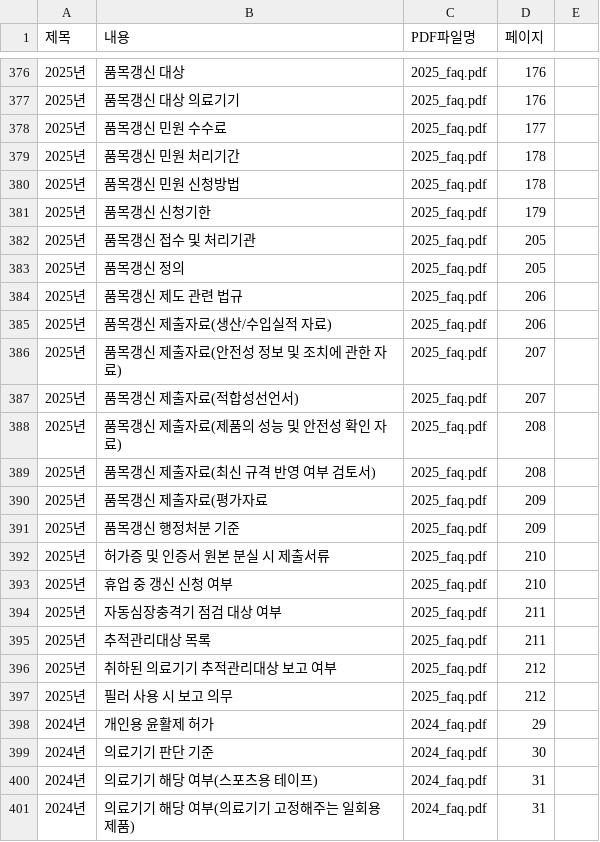
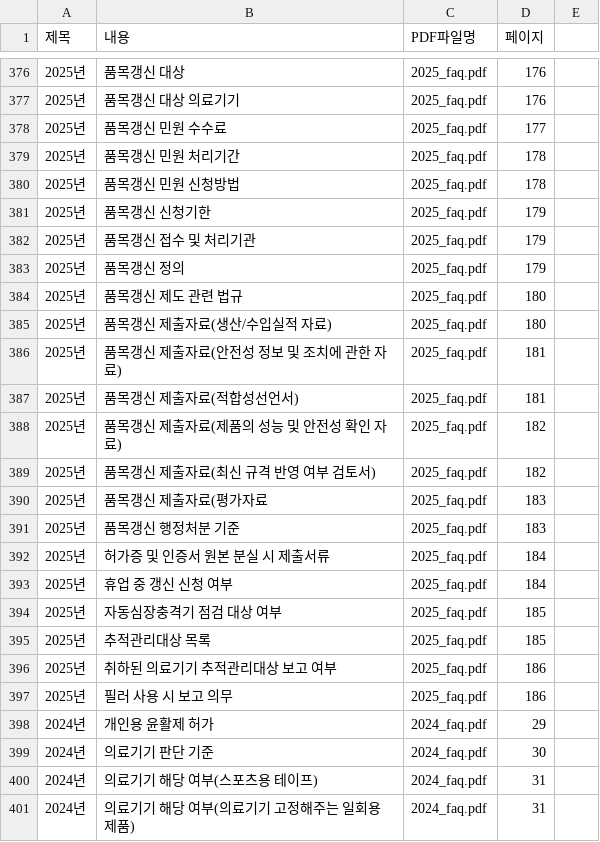
Before and after one commit to david-okgmp/mfds-faq, a CSV file: faq_data_multi_pdf.csv, drawn as a sheet; only a part is shown, gaps mark what is left out.

Commit message:
Update faq_data_multi_pdf.csv

```diff
--- a/faq_data_multi_pdf.csv
+++ b/faq_data_multi_pdf.csv
@@ -381,18 +381,18 @@
 2025년,품목갱신 신청기한,2025_faq.pdf,179,,
-2025년,품목갱신 접수 및 처리기관,2025_faq.pdf,205,,
-2025년,품목갱신 정의,2025_faq.pdf,205,,
-2025년,품목갱신 제도 관련 법규,2025_faq.pdf,206,,
-2025년,품목갱신 제출자료(생산/수입실적 자료),2025_faq.pdf,206,,
-2025년,품목갱신 제출자료(안전성 정보 및 조치에 관한 자료),2025_faq.pdf,207,,
-2025년,품목갱신 제출자료(적합성선언서),2025_faq.pdf,207,,
-2025년,품목갱신 제출자료(제품의 성능 및 안전성 확인 자료),2025_faq.pdf,208,,
-2025년,품목갱신 제출자료(최신 규격 반영 여부 검토서),2025_faq.pdf,208,,
-2025년,품목갱신 제출자료(평가자료,2025_faq.pdf,209,,
-2025년,품목갱신 행정처분 기준,2025_faq.pdf,209,,
-2025년,허가증 및 인증서 원본 분실 시 제출서류,2025_faq.pdf,210,,
-2025년,휴업 중 갱신 신청 여부,2025_faq.pdf,210,,
-2025년,자동심장충격기 점검 대상 여부,2025_faq.pdf,211,,
-2025년,추적관리대상 목록,2025_faq.pdf,211,,
-2025년,취하된 의료기기 추적관리대상 보고 여부,2025_faq.pdf,212,,
-2025년,필러 사용 시 보고 의무,2025_faq.pdf,212,,
+2025년,품목갱신 접수 및 처리기관,2025_faq.pdf,179,,
+2025년,품목갱신 정의,2025_faq.pdf,179,,
+2025년,품목갱신 제도 관련 법규,2025_faq.pdf,180,,
+2025년,품목갱신 제출자료(생산/수입실적 자료),2025_faq.pdf,180,,
+2025년,품목갱신 제출자료(안전성 정보 및 조치에 관한 자료),2025_faq.pdf,181,,
+2025년,품목갱신 제출자료(적합성선언서),2025_faq.pdf,181,,
+2025년,품목갱신 제출자료(제품의 성능 및 안전성 확인 자료),2025_faq.pdf,182,,
+2025년,품목갱신 제출자료(최신 규격 반영 여부 검토서),2025_faq.pdf,182,,
+2025년,품목갱신 제출자료(평가자료,2025_faq.pdf,183,,
+2025년,품목갱신 행정처분 기준,2025_faq.pdf,183,,
+2025년,허가증 및 인증서 원본 분실 시 제출서류,2025_faq.pdf,184,,
+2025년,휴업 중 갱신 신청 여부,2025_faq.pdf,184,,
+2025년,자동심장충격기 점검 대상 여부,2025_faq.pdf,185,,
+2025년,추적관리대상 목록,2025_faq.pdf,185,,
+2025년,취하된 의료기기 추적관리대상 보고 여부,2025_faq.pdf,186,,
+2025년,필러 사용 시 보고 의무,2025_faq.pdf,186,,
 2024년,개인용 윤활제 허가,2024_faq.pdf,29,,
```
